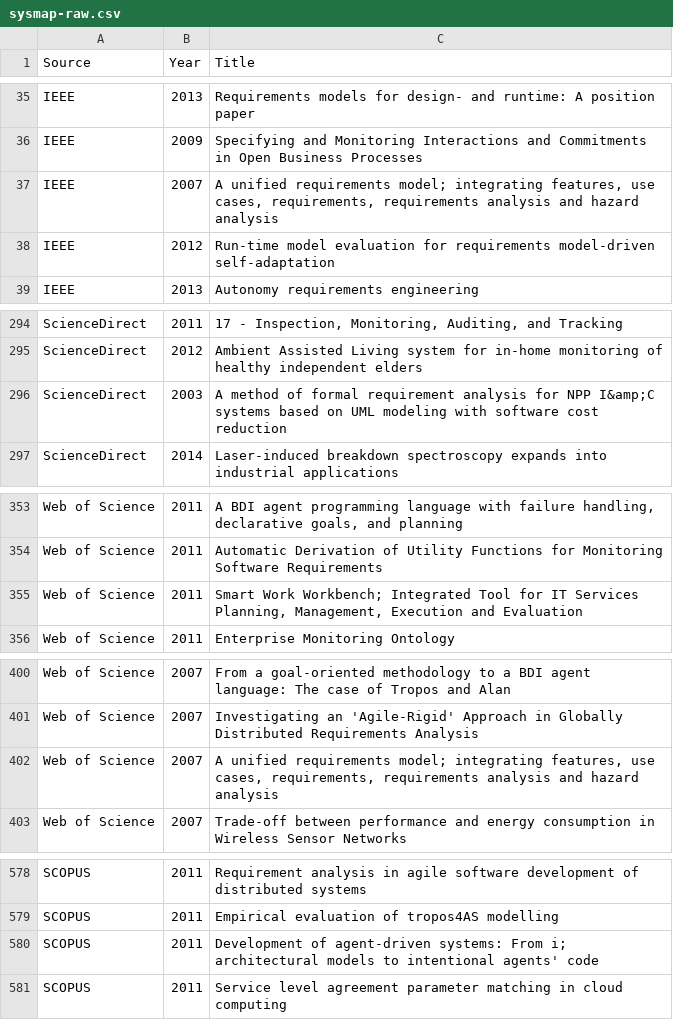
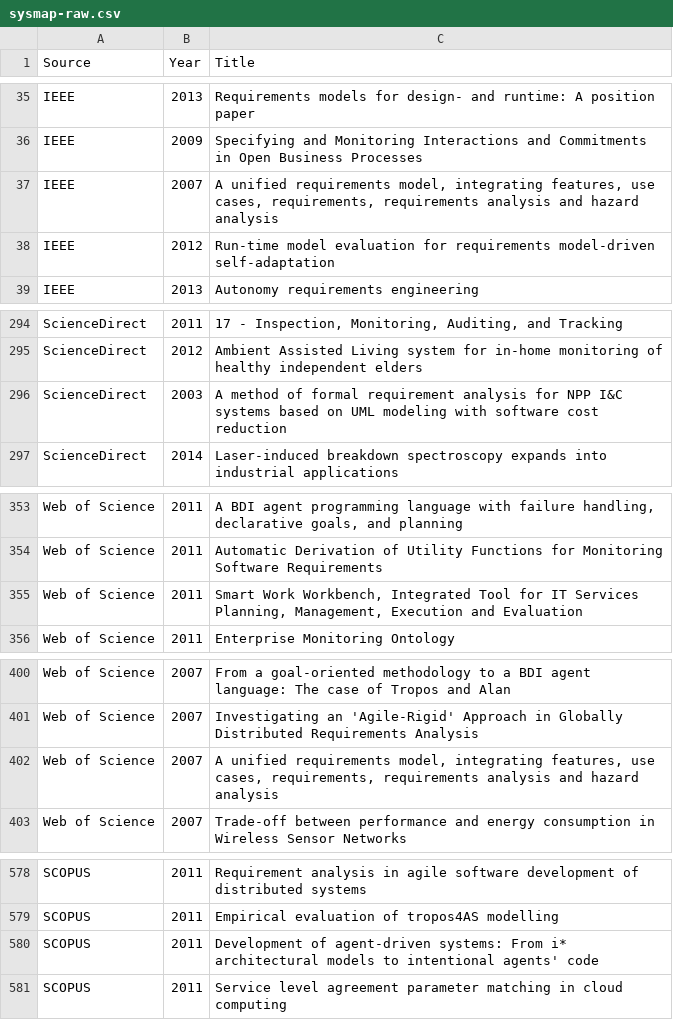
Before and after one commit to vitorsouza/Programs, a CSV file: sysmap-raw.csv, drawn as a sheet; only a part is shown, gaps mark what is left out; the diff covers the shown part only.

```diff
--- a/sysmap-raw.csv
+++ b/sysmap-raw.csv
@@ -36,3 +36,3 @@ IEEE;2013;Requirements models for design- and runtime: A position paper
 IEEE;2009;Specifying and Monitoring Interactions and Commitments in Open Business Processes
-IEEE;2007;"A unified requirements model; integrating features, use cases, requirements, requirements analysis and hazard analysis"
+IEEE;2007;"A unified requirements model, integrating features, use cases, requirements, requirements analysis and hazard analysis"
 IEEE;2012;Run-time model evaluation for requirements model-driven self-adaptation
@@ -295,3 +295,3 @@ ScienceDirect;2011;17 - Inspection, Monitoring, Auditing, and Tracking
 ScienceDirect;2012;Ambient Assisted Living system for in-home monitoring of healthy independent elders
-ScienceDirect;2003;"A method of formal requirement analysis for NPP I&amp;C systems based on UML modeling with software cost reduction"
+ScienceDirect;2003;"A method of formal requirement analysis for NPP I&C systems based on UML modeling with software cost reduction"
 ScienceDirect;2014;Laser-induced breakdown spectroscopy expands into industrial applications
@@ -354,3 +354,3 @@ Web of Science;2011;A BDI agent programming language with failure handling, decl
 Web of Science;2011;Automatic Derivation of Utility Functions for Monitoring Software Requirements
-Web of Science;2011;"Smart Work Workbench; Integrated Tool for IT Services Planning, Management, Execution and Evaluation"
+Web of Science;2011;"Smart Work Workbench, Integrated Tool for IT Services Planning, Management, Execution and Evaluation"
 Web of Science;2011;Enterprise Monitoring Ontology
@@ -401,3 +401,3 @@ Web of Science;2007;From a goal-oriented methodology to a BDI agent language: Th
 Web of Science;2007;Investigating an 'Agile-Rigid' Approach in Globally Distributed Requirements Analysis
-Web of Science;2007;"A unified requirements model; integrating features, use cases, requirements, requirements analysis and hazard analysis"
+Web of Science;2007;"A unified requirements model, integrating features, use cases, requirements, requirements analysis and hazard analysis"
 Web of Science;2007;Trade-off between performance and energy consumption in Wireless Sensor Networks
@@ -579,3 +579,3 @@ SCOPUS;2011;Requirement analysis in agile software development of distributed sy
 SCOPUS;2011;Empirical evaluation of tropos4AS modelling
-SCOPUS;2011;"Development of agent-driven systems: From i; architectural models to intentional agents' code"
+SCOPUS;2011;"Development of agent-driven systems: From i* architectural models to intentional agents' code"
 SCOPUS;2011;Service level agreement parameter matching in cloud computing
```
Also changed, not shown: 5 edited cells elsewhere in this file, sysmap-noduplicates.csv, 9 other files.
